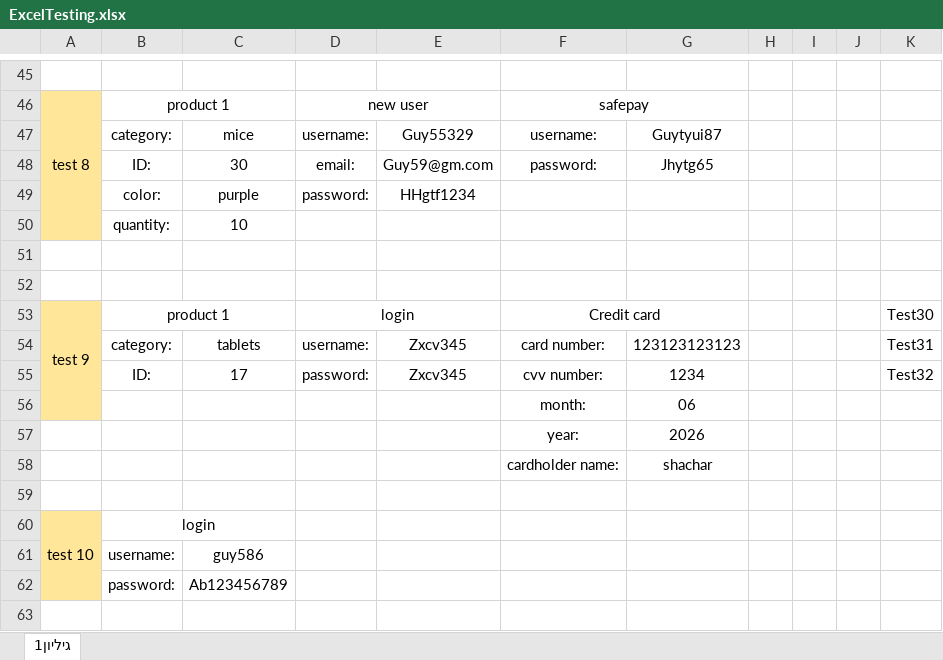
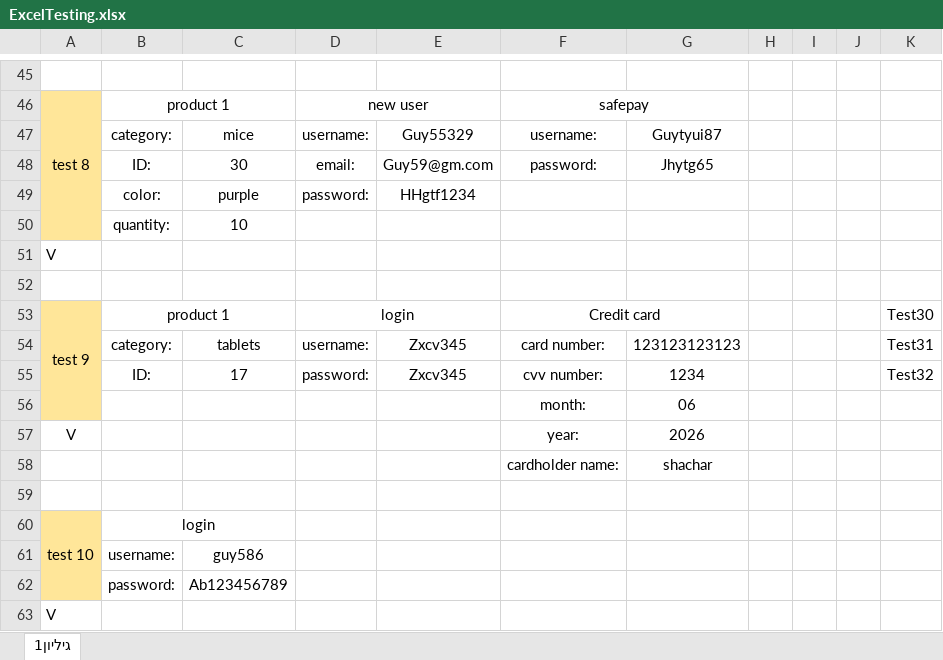
Before and after one commit to yustshachar/Project_selenium, an Excel workbook: Shachar_Guy/ExcelTesting.xlsx, sheet גיליון1, drawn as a sheet; only a part is shown, gaps mark what is left out; values as stored, in another font and other column widths than the file's, no borders; conditional formats not drawn; the diff covers the shown part only; the diff names each change by its address in the sheet, - before the commit and + after, or states it on an @@ line.

```diff
--- a/Shachar_Guy/ExcelTesting.xlsx (sheet גיליון1)
+++ b/Shachar_Guy/ExcelTesting.xlsx (sheet גיליון1)
-A51: (empty)
+A51: V
-A57: (empty)
+A57: V
+row 63: V
```
Also changed, not shown: 7 edited cells elsewhere in this sheet, 1 other file.
